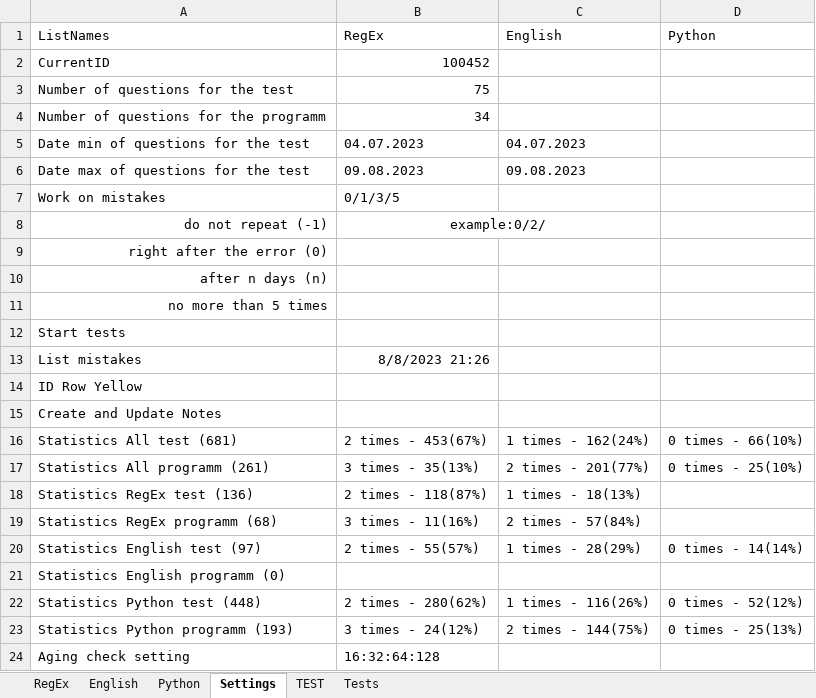
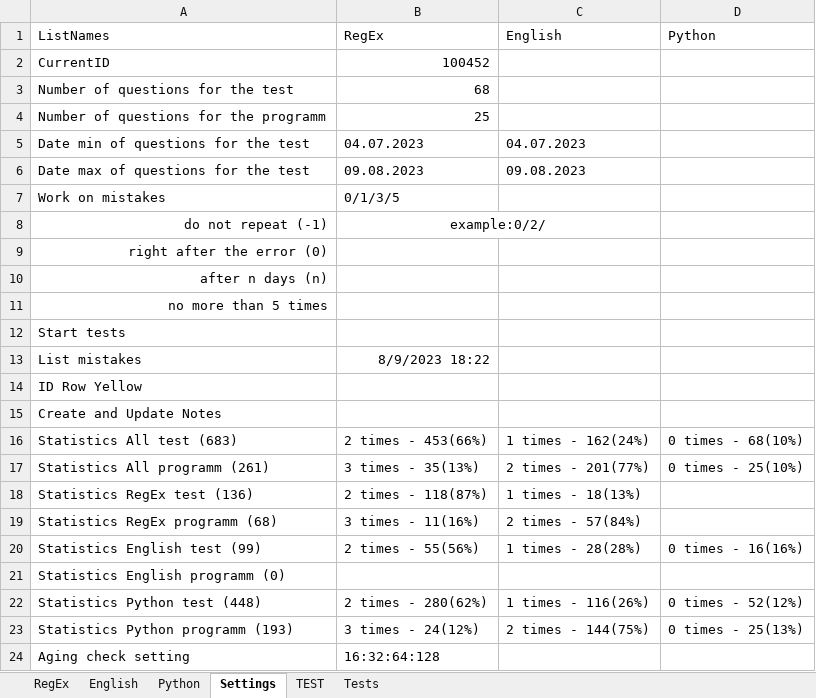
Before and after one commit to peleidmju/Learning, an Excel workbook: Questionnaire.xlsm, sheet Settings, drawn as a sheet; values as stored, in another font and other column widths than the file's, no borders; the diff names each change by its address in the sheet, - before the commit and + after, or states it on an @@ line.

Commit message:
9.8.23_2

```diff
--- a/Questionnaire.xlsm (sheet Settings)
+++ b/Questionnaire.xlsm (sheet Settings)
-B3 (RegEx): 75
+B3 (RegEx): 68
-B4 (RegEx): 34
+B4 (RegEx): 25
-B13 (RegEx): 8/8/2023 21:26
+B13 (RegEx): 8/9/2023 18:22
-A16 (ListNames): Statistics All test (681)
+A16 (ListNames): Statistics All test (683)
-B16 (RegEx): 2 times - 453(67%)
+B16 (RegEx): 2 times - 453(66%)
-D16 (Python): 0 times - 66(10%)
+D16 (Python): 0 times - 68(10%)
-A20 (ListNames): Statistics English test (97)
+A20 (ListNames): Statistics English test (99)
-B20 (RegEx): 2 times - 55(57%)
+B20 (RegEx): 2 times - 55(56%)
-C20 (English): 1 times - 28(29%)
+C20 (English): 1 times - 28(28%)
-D20 (Python): 0 times - 14(14%)
+D20 (Python): 0 times - 16(16%)
```
